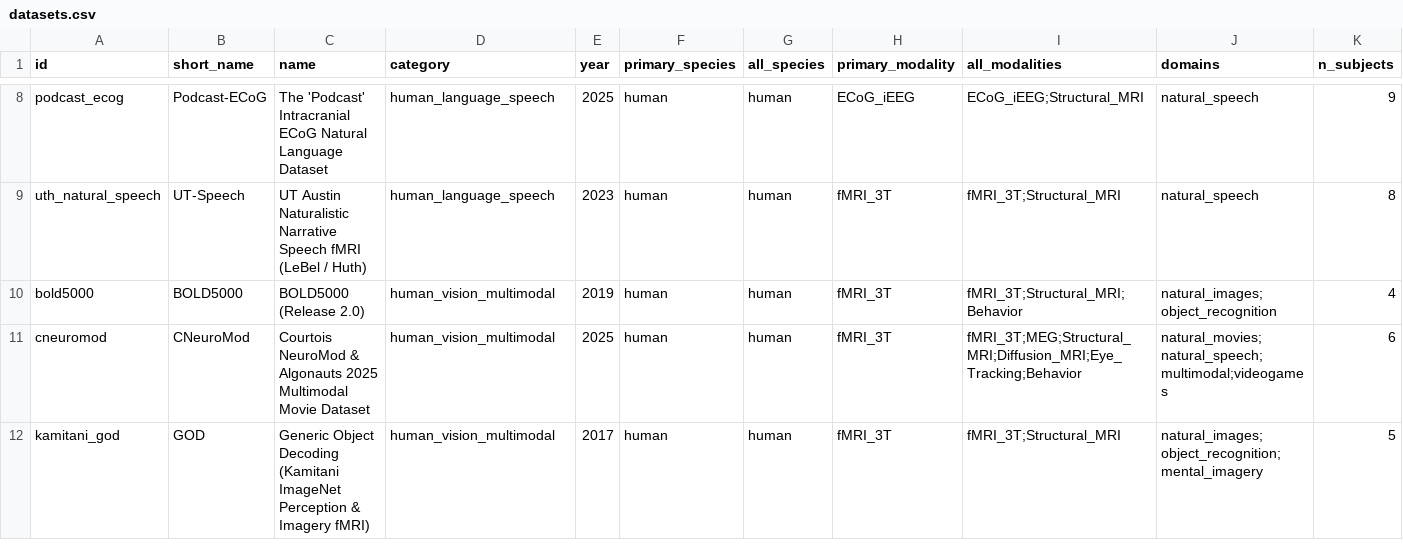
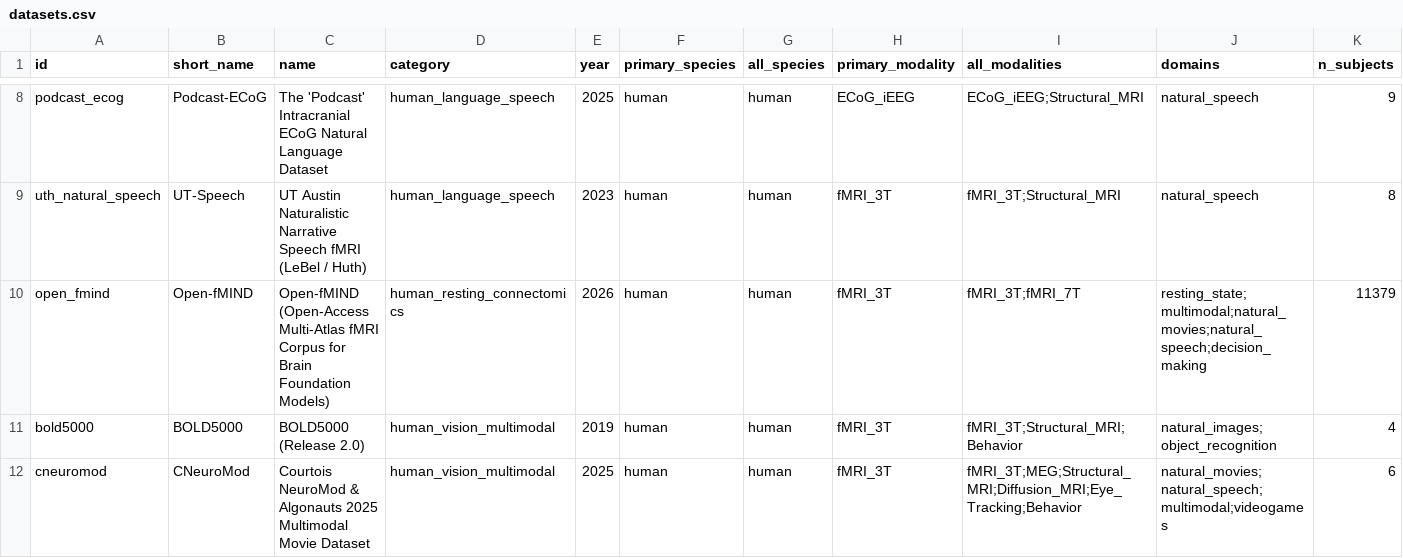
Before and after one commit to lrgthu/neuroscience-datasets, a CSV file: catalog/datasets.csv, drawn as a sheet; only a part is shown, gaps mark what is left out; the shorter side is filled out with more unchanged rows; rows hold the shown columns only; the diff names each change by its address in the sheet, - before the commit and + after, or states it on an @@ line.

Commit message:
feat(datasets): add Open-fMIND (arXiv:2611.21215, 322 OpenNeuro studies / 11,379 subjects / 52 atlases)

```diff
--- a/catalog/datasets.csv
+++ b/catalog/datasets.csv
+row 10: open_fmind | Open-fMIND | Open-fMIND (Open-Access Multi-Atlas fMRI Corpus for Brain Foundation Models) | human_resting_connectomics | 2026 | human | human | fMRI_3T | fMRI_3T;fMRI_7T | resting_state;multimodal;natural_movies;natural_speech;decision_making | 11379
```
Also changed, not shown: 12 other files.
